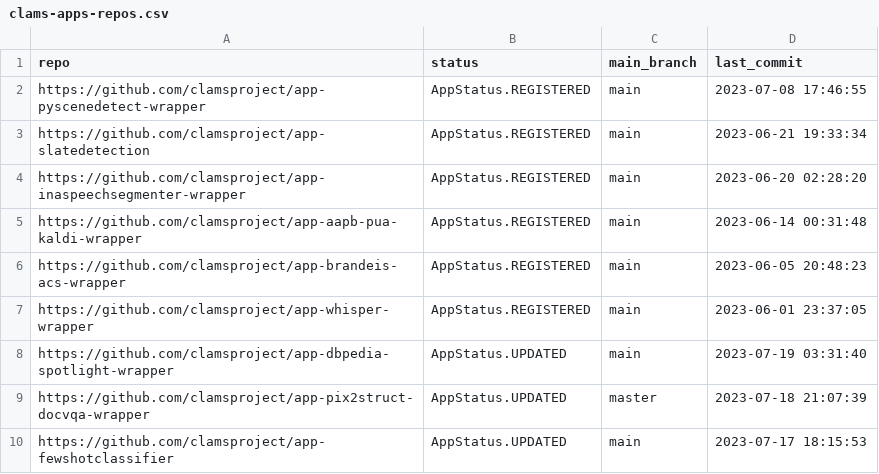
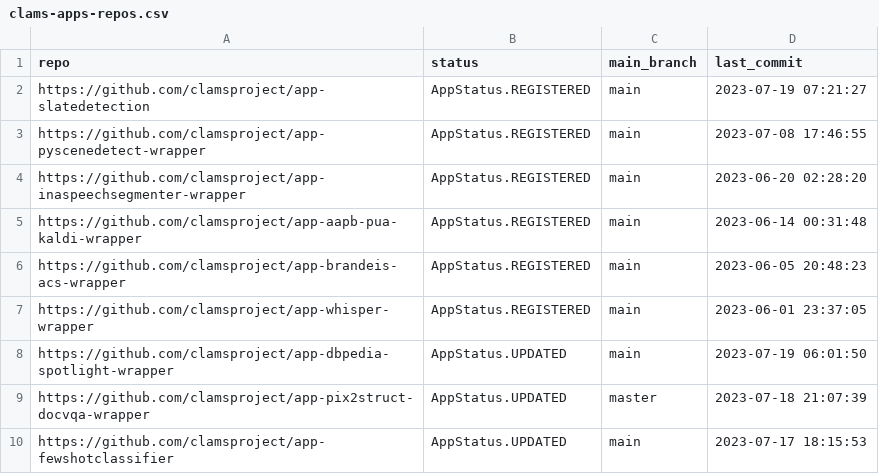
Before and after one commit to clamsproject/apps, a CSV file: clams-apps-repos.csv, drawn as a sheet; only a part is shown.

Commit message:
updating app development dashboard file

```diff
--- a/clams-apps-repos.csv
+++ b/clams-apps-repos.csv
@@ -1,4 +1,4 @@
 repo,status,main_branch,last_commit
+https://github.com/clamsproject/app-slatedetection,AppStatus.REGISTERED,main,2023-07-19 07:21:27
 https://github.com/clamsproject/app-pyscenedetect-wrapper,AppStatus.REGISTERED,main,2023-07-08 17:46:55
-https://github.com/clamsproject/app-slatedetection,AppStatus.REGISTERED,main,2023-06-21 19:33:34
 https://github.com/clamsproject/app-inaspeechsegmenter-wrapper,AppStatus.REGISTERED,main,2023-06-20 02:28:20
@@ -7,3 +7,3 @@ https://github.com/clamsproject/app-brandeis-acs-wrapper,AppStatus.REGISTERED,ma
 https://github.com/clamsproject/app-whisper-wrapper,AppStatus.REGISTERED,main,2023-06-01 23:37:05
-https://github.com/clamsproject/app-dbpedia-spotlight-wrapper,AppStatus.UPDATED,main,2023-07-19 03:31:40
+https://github.com/clamsproject/app-dbpedia-spotlight-wrapper,AppStatus.UPDATED,main,2023-07-19 06:01:50
 https://github.com/clamsproject/app-pix2struct-docvqa-wrapper,AppStatus.UPDATED,master,2023-07-18 21:07:39
```
